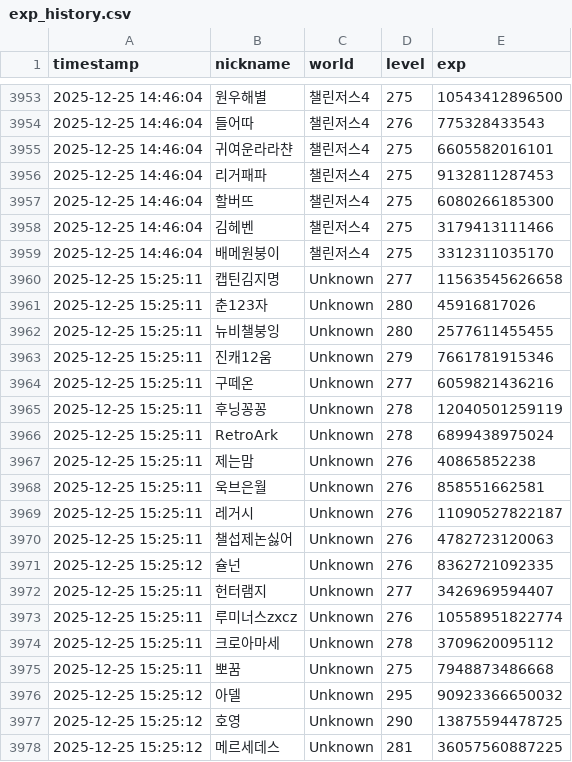
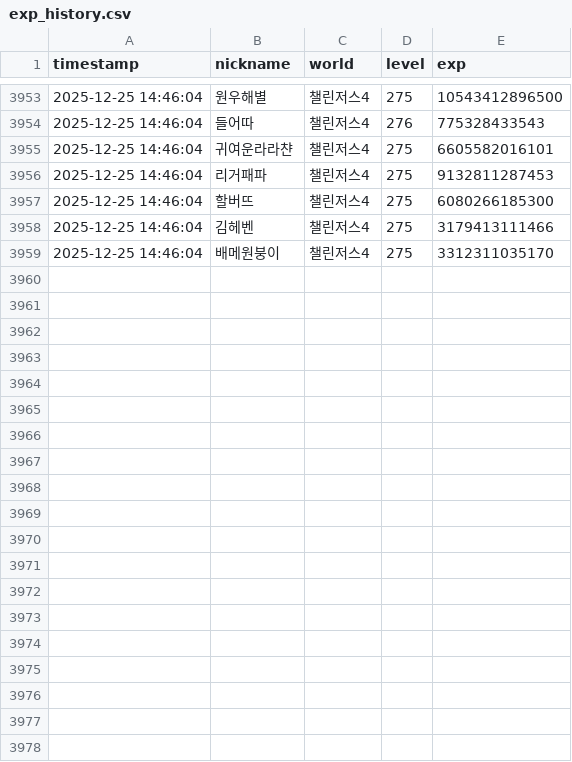
Before and after one commit to djhfkgsk/maple-exp-tracker, a CSV file: exp_history.csv, drawn as a sheet; only a part is shown, gaps mark what is left out; the diff names each change by its address in the sheet, - before the commit and + after, or states it on an @@ line.

```diff
--- a/exp_history.csv
+++ b/exp_history.csv
-row 3960: 2025-12-25 15:25:11 | 캡틴김지명 | Unknown | 277 | 11563545626658
-row 3961: 2025-12-25 15:25:11 | 춘123자 | Unknown | 280 | 45916817026
-row 3962: 2025-12-25 15:25:11 | 뉴비챌붕잉 | Unknown | 280 | 2577611455455
-row 3963: 2025-12-25 15:25:11 | 진캐12움 | Unknown | 279 | 7661781915346
-row 3964: 2025-12-25 15:25:11 | 구떼온 | Unknown | 277 | 6059821436216
-row 3965: 2025-12-25 15:25:11 | 후닝꽁꽁 | Unknown | 278 | 12040501259119
-row 3966: 2025-12-25 15:25:11 | RetroArk | Unknown | 278 | 6899438975024
-row 3967: 2025-12-25 15:25:11 | 제는맘 | Unknown | 276 | 40865852238
-row 3968: 2025-12-25 15:25:11 | 욱브은월 | Unknown | 276 | 858551662581
-row 3969: 2025-12-25 15:25:11 | 레거시 | Unknown | 276 | 11090527822187
-row 3970: 2025-12-25 15:25:11 | 챌섭제논싫어 | Unknown | 276 | 4782723120063
-row 3971: 2025-12-25 15:25:12 | 슐넌 | Unknown | 276 | 8362721092335
-row 3972: 2025-12-25 15:25:11 | 헌터램지 | Unknown | 277 | 3426969594407
-row 3973: 2025-12-25 15:25:11 | 루미너스zxcz | Unknown | 276 | 10558951822774
-row 3974: 2025-12-25 15:25:11 | 크로아마세 | Unknown | 278 | 3709620095112
-row 3975: 2025-12-25 15:25:11 | 뽀꿈 | Unknown | 275 | 7948873486668
-row 3976: 2025-12-25 15:25:12 | 아델 | Unknown | 295 | 90923366650032
-row 3977: 2025-12-25 15:25:12 | 호영 | Unknown | 290 | 13875594478725
-row 3978: 2025-12-25 15:25:12 | 메르세데스 | Unknown | 281 | 36057560887225
```
Also changed, not shown: 2 other files.
